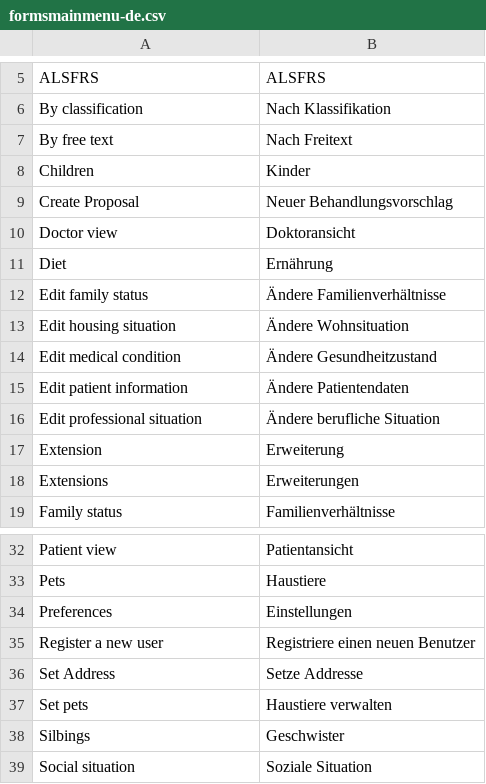
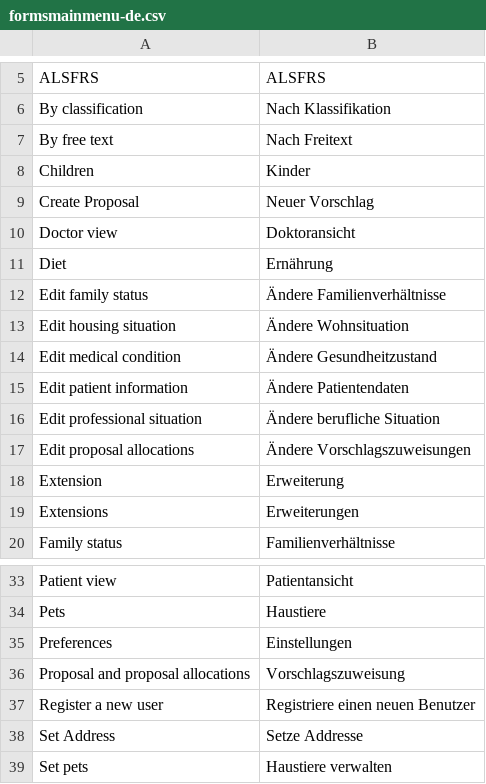
Before and after one commit to AKSW/Dispedia, a CSV file: extensions/formsmainmenu/languages/formsmainmenu-de.csv, drawn as a sheet; only a part is shown, gaps mark what is left out; the shorter side is filled out with more unchanged rows.

```diff
--- a/extensions/formsmainmenu/languages/formsmainmenu-de.csv
+++ b/extensions/formsmainmenu/languages/formsmainmenu-de.csv
@@ -8,3 +8,3 @@ By free text;Nach Freitext
 Children;Kinder
-Create Proposal;Neuer Behandlungsvorschlag
+Create Proposal;Neuer Vorschlag
 Doctor view;Doktoransicht
@@ -16,2 +16,3 @@ Edit patient information;Ändere Patientendaten
 Edit professional situation;Ändere berufliche Situation
+Edit proposal allocations;Ändere Vorschlagszuweisungen
 Extension;Erweiterung
@@ -34,2 +35,3 @@ Pets;Haustiere
 Preferences;Einstellungen
+Proposal and proposal allocations;Vorschlagszuweisung
 Register a new user;Registriere einen neuen Benutzer
```
Also changed, not shown: extensions/formsmainmenu/languages/formsmainmenu-en.csv, 1 other file.
